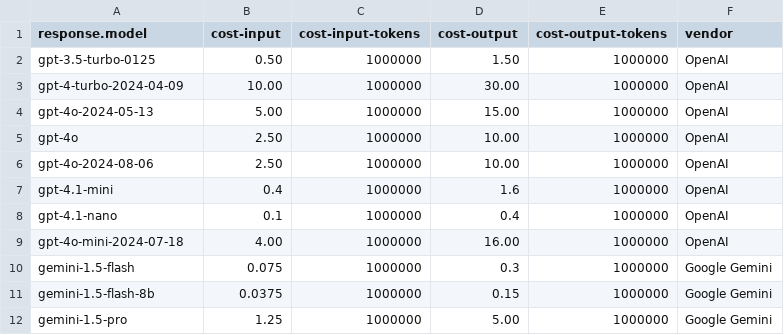
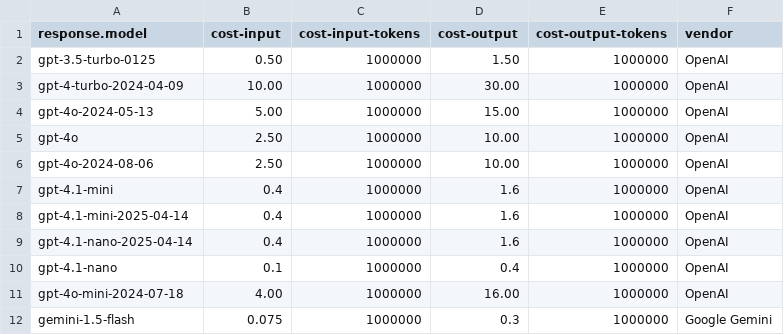
Before and after one commit to zmrfzn/python-flask-ai-monitoring, a CSV file: model-cost-lookup-table.csv, drawn as a sheet; only a part is shown; the shorter side is filled out with more unchanged rows; the diff names each change by its address in the sheet, - before the commit and + after, or states it on an @@ line.

Commit message:
Update model-cost-lookup-table.csv

```diff
--- a/model-cost-lookup-table.csv
+++ b/model-cost-lookup-table.csv
+row 8: gpt-4.1-mini-2025-04-14 | 0.4 | 1000000 | 1.6 | 1000000 | OpenAI
+row 9: gpt-4.1-nano-2025-04-14 | 0.4 | 1000000 | 1.6 | 1000000 | OpenAI
```
